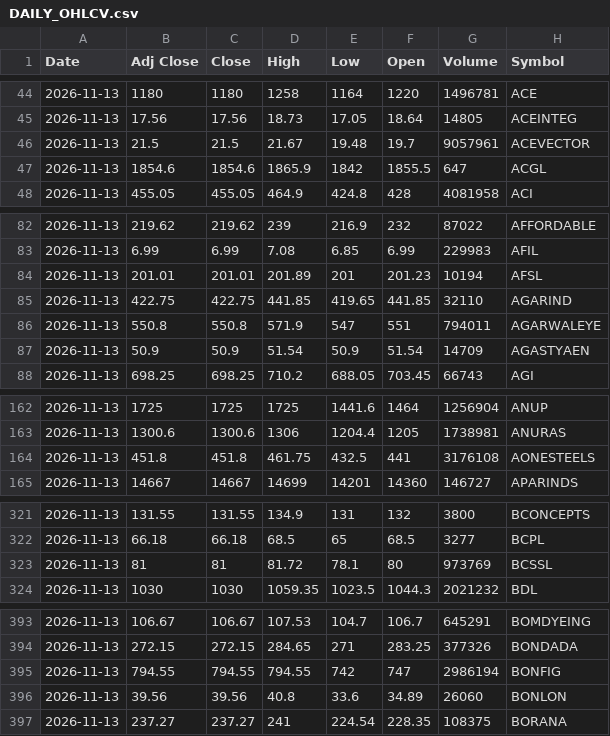
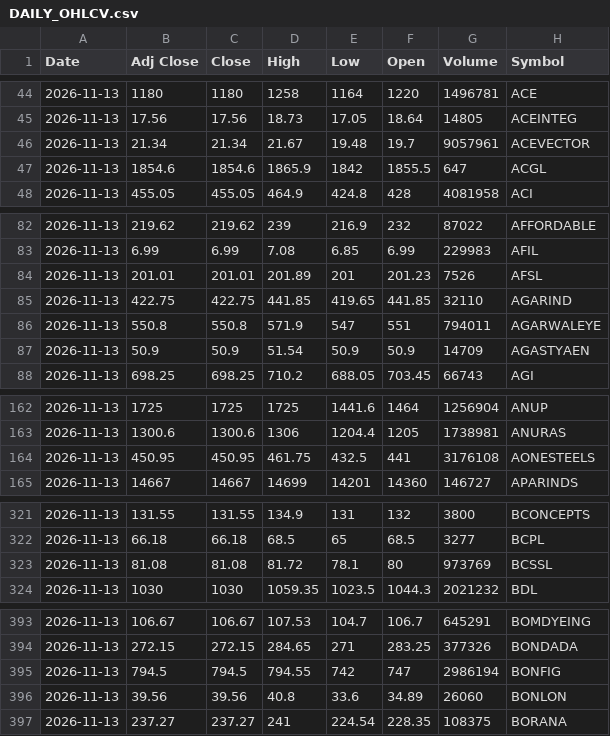
Before and after one commit to VarunNeel/alphatrace-feed, a CSV file: ohlcv/DAILY_OHLCV.csv, drawn as a sheet; only a part is shown, gaps mark what is left out; the diff covers the shown part only.

```diff
--- a/ohlcv/DAILY_OHLCV.csv
+++ b/ohlcv/DAILY_OHLCV.csv
@@ -45,3 +45,3 @@ Date,Adj Close,Close,High,Low,Open,Volume,Symbol
 2026-11-13,17.56,17.56,18.73,17.05,18.64,14805,ACEINTEG
-2026-11-13,21.5,21.5,21.67,19.48,19.7,9057961,ACEVECTOR
+2026-11-13,21.34,21.34,21.67,19.48,19.7,9057961,ACEVECTOR
 2026-11-13,1854.6,1854.6,1865.9,1842,1855.5,647,ACGL
@@ -83,6 +83,6 @@ Date,Adj Close,Close,High,Low,Open,Volume,Symbol
 2026-11-13,6.99,6.99,7.08,6.85,6.99,229983,AFIL
-2026-11-13,201.01,201.01,201.89,201,201.23,10194,AFSL
+2026-11-13,201.01,201.01,201.89,201,201.23,7526,AFSL
 2026-11-13,422.75,422.75,441.85,419.65,441.85,32110,AGARIND
 2026-11-13,550.8,550.8,571.9,547,551,794011,AGARWALEYE
-2026-11-13,50.9,50.9,51.54,50.9,51.54,14709,AGASTYAEN
+2026-11-13,50.9,50.9,51.54,50.9,50.9,14709,AGASTYAEN
 2026-11-13,698.25,698.25,710.2,688.05,703.45,66743,AGI
@@ -163,3 +163,3 @@ Date,Adj Close,Close,High,Low,Open,Volume,Symbol
 2026-11-13,1300.6,1300.6,1306,1204.4,1205,1738981,ANURAS
-2026-11-13,451.8,451.8,461.75,432.5,441,3176108,AONESTEELS
+2026-11-13,450.95,450.95,461.75,432.5,441,3176108,AONESTEELS
 2026-11-13,14667,14667,14699,14201,14360,146727,APARINDS
@@ -322,3 +322,3 @@ Date,Adj Close,Close,High,Low,Open,Volume,Symbol
 2026-11-13,66.18,66.18,68.5,65,68.5,3277,BCPL
-2026-11-13,81,81,81.72,78.1,80,973769,BCSSL
+2026-11-13,81.08,81.08,81.72,78.1,80,973769,BCSSL
 2026-11-13,1030,1030,1059.35,1023.5,1044.3,2021232,BDL
@@ -394,3 +394,3 @@ Date,Adj Close,Close,High,Low,Open,Volume,Symbol
 2026-11-13,272.15,272.15,284.65,271,283.25,377326,BONDADA
-2026-11-13,794.55,794.55,794.55,742,747,2986194,BONFIG
+2026-11-13,794.5,794.5,794.55,742,747,2986194,BONFIG
 2026-11-13,39.56,39.56,40.8,33.6,34.89,26060,BONLON
```
Also changed, not shown: 28 edited cells elsewhere in this file, ohlcv/daily/2026-11-12.csv, ohlcv/daily/2026-11-13.csv, 1 other file.
